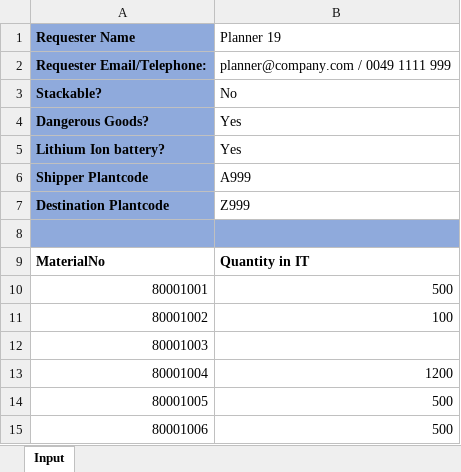
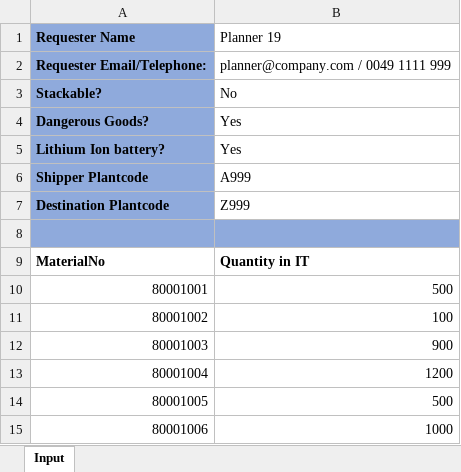
Before and after one commit to dominiksimgen/quotation_tool, an Excel workbook: input.xlsx, sheet Input, drawn as a sheet; values as stored, in another font and other column widths than the file's, no borders; the diff names each change by its address in the sheet, - before the commit and + after, or states it on an @@ line.

```diff
--- a/input.xlsx (sheet Input)
+++ b/input.xlsx (sheet Input)
-B12 (Planner 19): (empty)
+B12 (Planner 19): 900
-B15 (Planner 19): 500
+B15 (Planner 19): 1000
```
Also changed, not shown: 4 other files.
